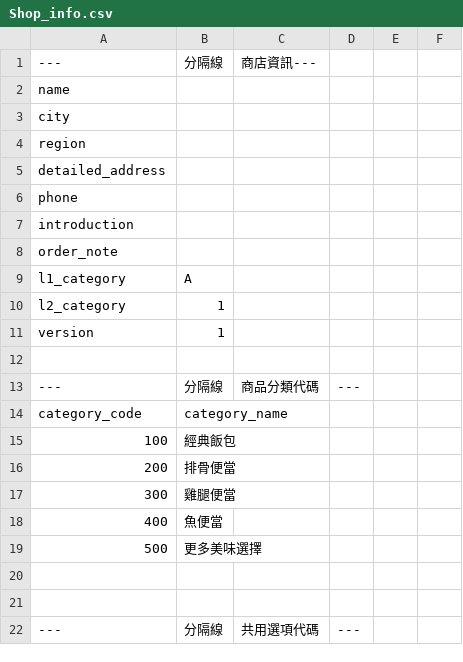
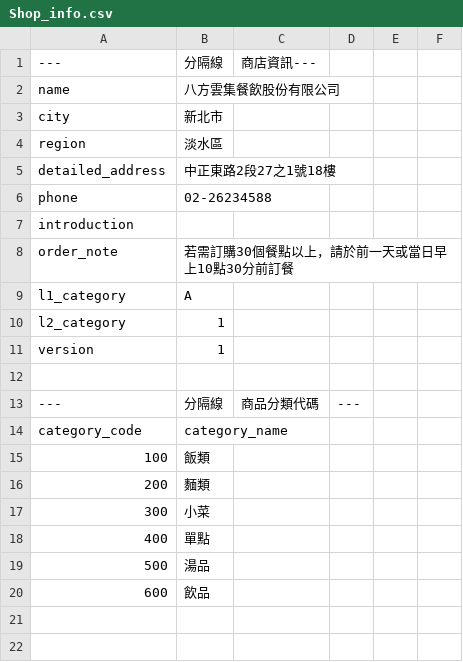
Before and after one commit to kt71020/Grap, a CSV file: buygood/Shop_info.csv, drawn as a sheet; only a part is shown; the shorter side is filled out with more unchanged rows; the diff covers the shown part only.

```diff
--- a/buygood/Shop_info.csv
+++ b/buygood/Shop_info.csv
@@ -1,9 +1,9 @@
 ---,分隔線,商店資訊---
-name,
-city,
-region,
-detailed_address,
-phone,
+name,八方雲集餐飲股份有限公司
+city,新北市
+region,淡水區
+detailed_address,中正東路2段27之1號18樓
+phone,02-26234588
 introduction,
-order_note,
+order_note,若需訂購30個餐點以上，請於前一天或當日早上10點30分前訂餐
 l1_category,A
@@ -14,7 +14,8 @@ version,1
 category_code,category_name
-100,經典飯包
-200,排骨便當
-300,雞腿便當
-400,魚便當
-500,更多美味選擇
+100,飯類
+200,麵類
+300,小菜
+400,單點
+500,湯品
+600,飲品
 
```
Also changed, not shown: 54 added rows and 2 edited cells elsewhere in this file, wutau/Shop_menu.csv, 35 other files.
